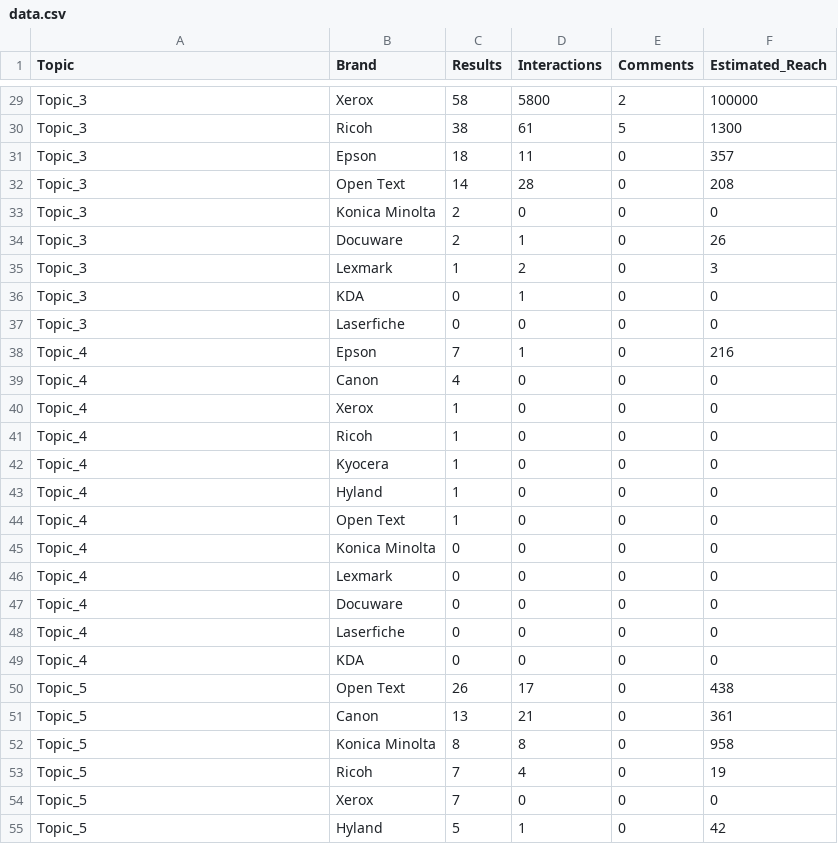
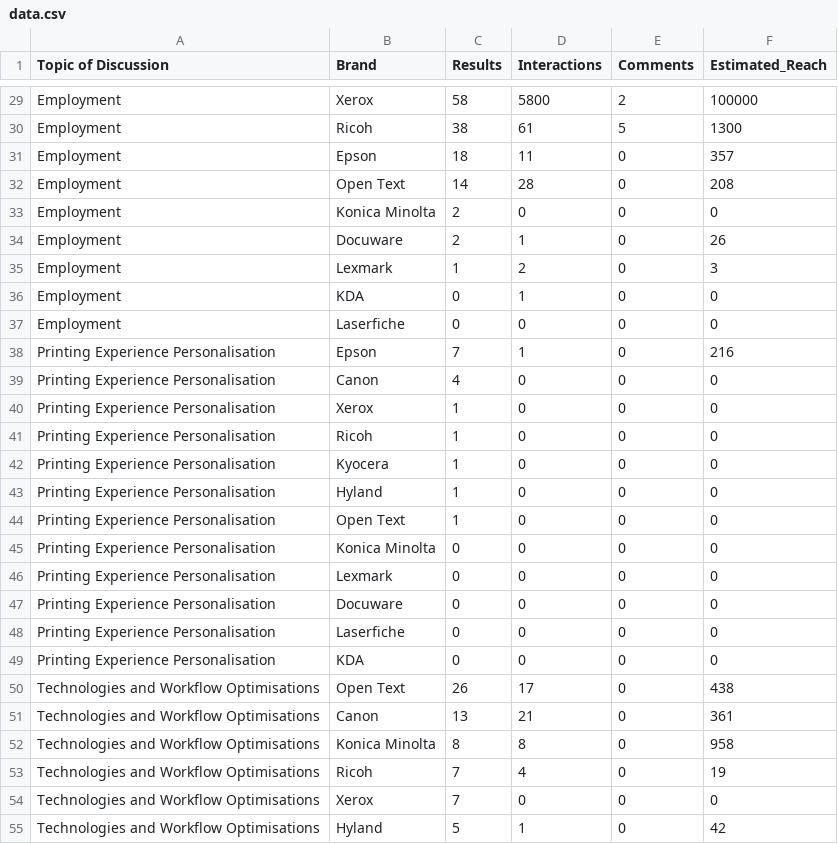
Before and after one commit to johan-bod/johan-bod, a CSV file: data.csv, drawn as a sheet; only a part is shown, gaps mark what is left out; the diff covers the shown part only; the diff names each change by its address in the sheet, - before the commit and + after, or states it on an @@ line.

Commit message:
Revise data structure and add new topics
Updated the header and added new data categories for various topics and brands.

```diff
--- a/data.csv
+++ b/data.csv
-A1: Topic
+A1: Topic of Discussion
-A29:A37 (Topic of Discussion): Topic_3
+A29:A37 (Topic of Discussion): Employment
-A38:A49 (Topic of Discussion): Topic_4
+A38:A49 (Topic of Discussion): Printing Experience Personalisation
-A50:A55 (Topic of Discussion): Topic_5
+A50:A55 (Topic of Discussion): Technologies and Workflow Optimisations
```
Also changed, not shown: 33 edited cells elsewhere in this file.
